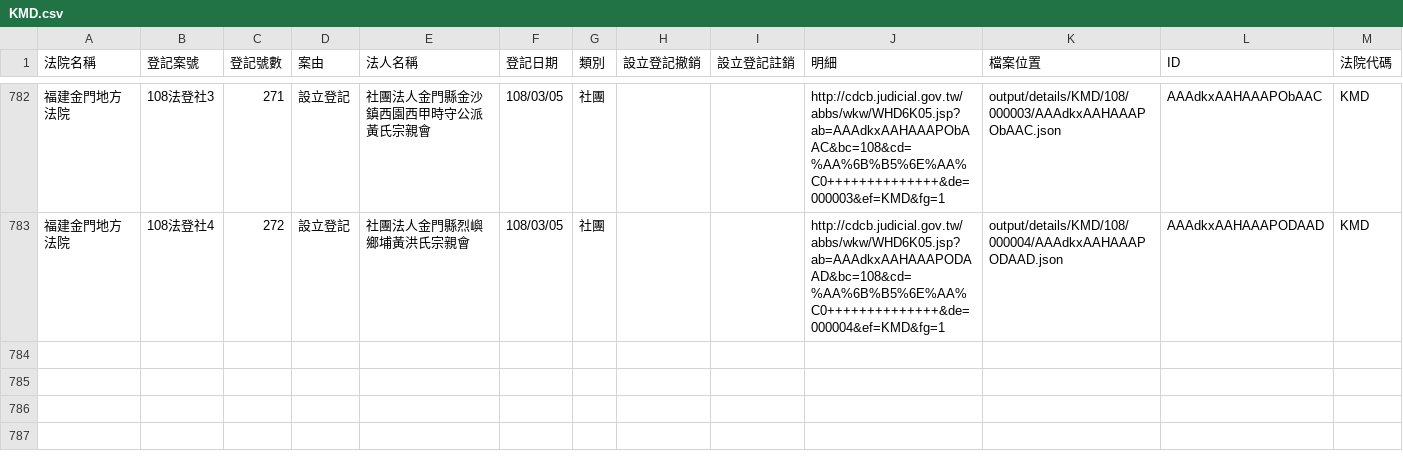
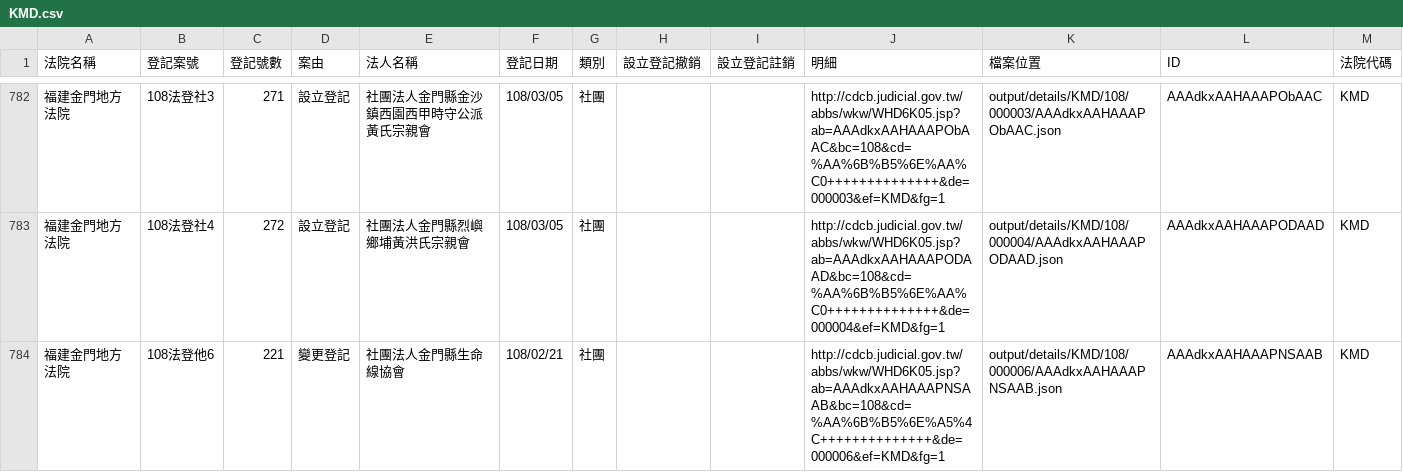
Before and after one commit to g0v/foundationtw, a CSV file: output/lists/KMD.csv, drawn as a sheet; only a part is shown, gaps mark what is left out.

```diff
--- a/output/lists/KMD.csv
+++ b/output/lists/KMD.csv
@@ -783 +783,2 @@
 福建金門地方法院,108法登社4,272,設立登記,社團法人金門縣烈嶼鄉埔黃洪氏宗親會,108/03/05,社團,,,http://cdcb.judicial.gov.tw/abbs/wkw/WHD6K05.jsp?ab=AAAdkxAAHAAAPODAAD&bc=108&cd=%AA%6B%B5%6E%AA%C0++++++++++++++&de=000004&ef=KMD&fg=1,output/details/KMD/108/000004/AAAdkxAAHAAAPODAAD.json,AAAdkxAAHAAAPODAAD,KMD
+福建金門地方法院,108法登他6,221,變更登記,社團法人金門縣生命線協會,108/02/21,社團,,,http://cdcb.judicial.gov.tw/abbs/wkw/WHD6K05.jsp?ab=AAAdkxAAHAAAPNSAAB&bc=108&cd=%AA%6B%B5%6E%A5%4C++++++++++++++&de=000006&ef=KMD&fg=1,output/details/KMD/108/000006/AAAdkxAAHAAAPNSAAB.json,AAAdkxAAHAAAPNSAAB,KMD
```
Also changed, not shown: output/lists/CHD.csv, output/lists/CYD.csv, 35 other files.
